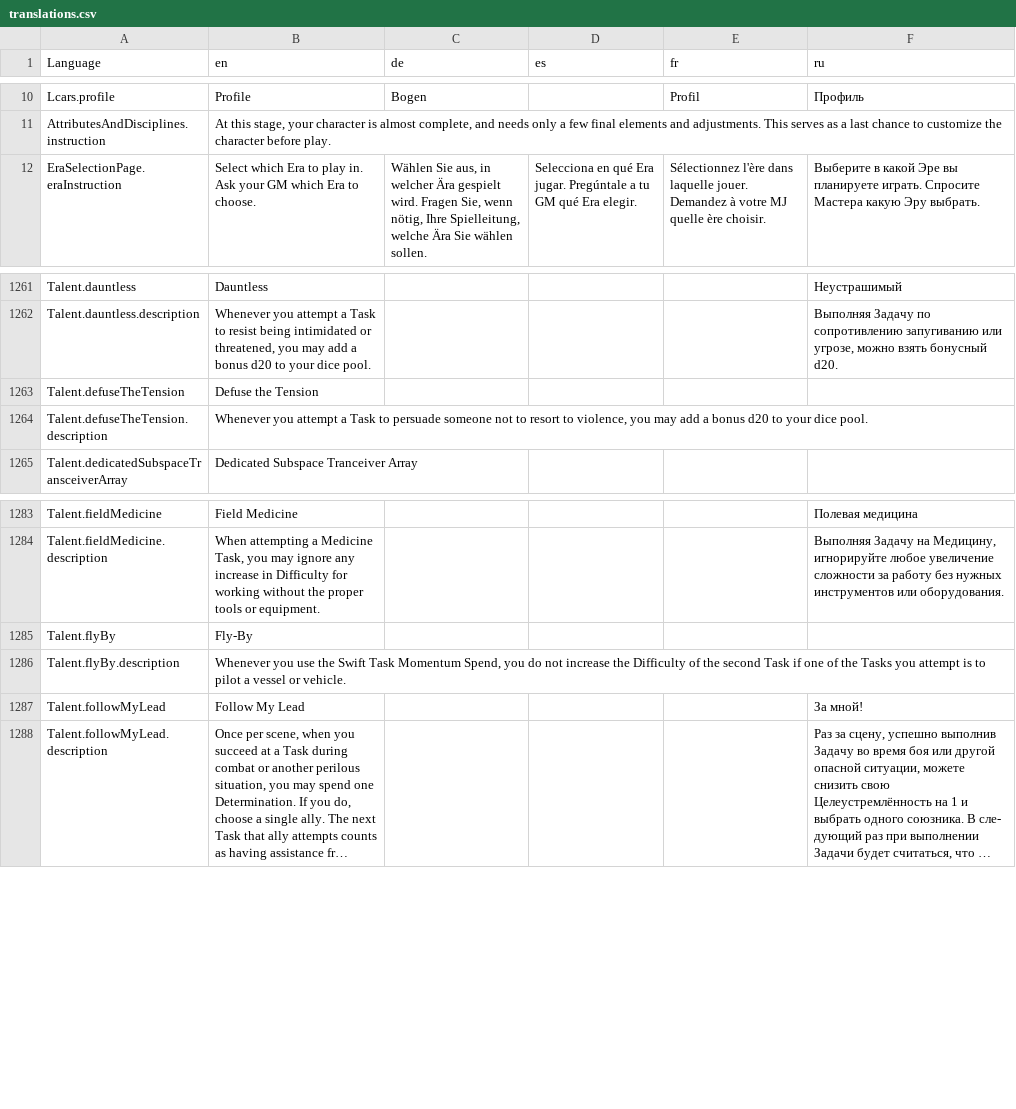
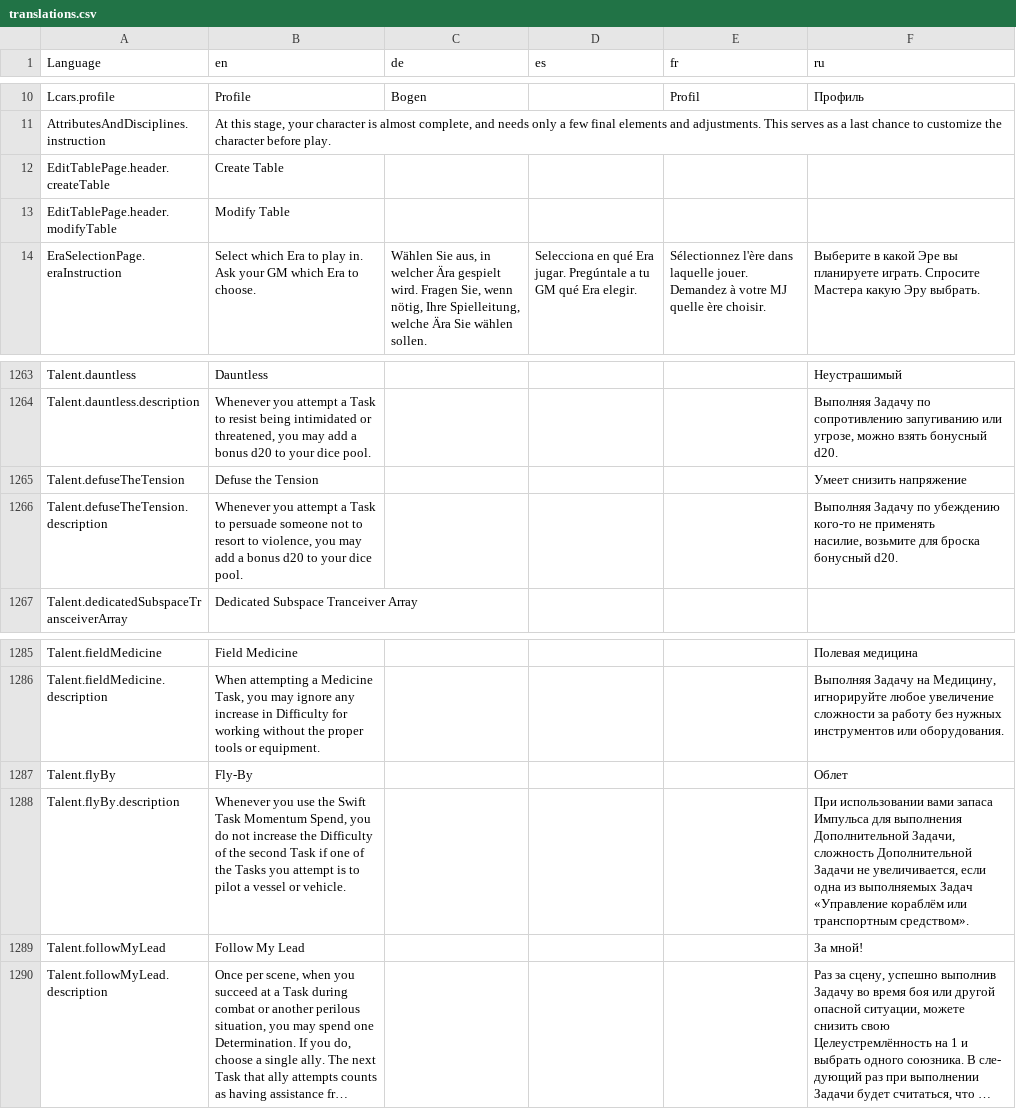
Before and after one commit to bcholmes/StarTrek2d20, a CSV file: translation/translations.csv, drawn as a sheet; only a part is shown, gaps mark what is left out; long unchanged cells end in ….

```diff
--- a/translation/translations.csv
+++ b/translation/translations.csv
@@ -11,2 +11,4 @@ Lcars.profile,Profile,Bogen,,Profil,Профиль
 AttributesAndDisciplines.instruction,"At this stage, your character is almost complete, and needs only a few final elements and adjustments. This serves as a last chance to customize the character before play.",,,,
+EditTablePage.header.createTable,Create Table,,,,
+EditTablePage.header.modifyTable,Modify Table,,,,
 EraSelectionPage.eraInstruction,Select which Era to play in. Ask your GM which Era to choose.,"Wählen Sie aus, in welcher Ära gespielt wird. Fragen Sie, wenn nötig, Ihre Spielleitung, welche Ära Sie wählen sollen.",Selecciona en qué Era jugar. Pregúntale a tu GM qué Era elegir.,Sélectionnez l'ère dans laquelle jouer. Demandez à votre MJ quelle ère choisir.,Выберите в какой Эре вы планируете играть. Спросите Мастера какую Эру выбрать.
@@ -1589,4 +1591,5 @@ Talent.dauntless,Dauntless,,,,Неустрашимый
 Talent.dauntless.description,"Whenever you attempt a Task to resist being intimidated or threatened, you may add a bonus d20 to your dice pool.",,,,"Выполняя Задачу по сопротивлению запугиванию или угрозе, можно взять бонусный d20."
-Talent.defuseTheTension,Defuse the Tension,,,,
-Talent.defuseTheTension.description,"Whenever you attempt a Task to persuade someone not to resort to violence, you may add a bonus d20 to your dice pool.",,,,
+Talent.defuseTheTension,Defuse the Tension,,,,Умеет снизить напряжение
+Talent.defuseTheTension.description,"Whenever you attempt a Task to persuade someone not to resort to violence, you may add a bonus d20 to your dice pool.",,,,"Выполняя Задачу по убеждению кого-то не применять
+ насилие, возьмите для броска бонусный d20."
 Talent.dedicatedSubspaceTransceiverArray,Dedicated Subspace Tranceiver Array,,,,
@@ -1611,4 +1614,4 @@ Talent.fieldMedicine,Field Medicine,,,,Полевая медицина
 Talent.fieldMedicine.description,"When attempting a Medicine Task, you may ignore any increase in Difficulty for working without the proper tools or equipment.",,,,"Выполняя Задачу на Медицину, игнорируйте любое увеличение сложности за работу без нужных инструментов или оборудования."
-Talent.flyBy,Fly-By,,,,
-Talent.flyBy.description,"Whenever you use the Swift Task Momentum Spend, you do not increase the Difficulty of the second Task if one of the Tasks you attempt is to pilot a vessel or vehicle.",,,,
+Talent.flyBy,Fly-By,,,,Облет
+Talent.flyBy.description,"Whenever you use the Swift Task Momentum Spend, you do not increase the Difficulty of the second Task if one of the Tasks you attempt is to pilot a vessel or vehicle.",,,,"При использовании вами запаса Импульса для выполнения Дополнительной Задачи, сложность Дополнительной Задачи не увеличивается, если одна из выполняемых Задач «Управление кораблём или транспортным средством»."
 Talent.followMyLead,Follow My Lead,,,,За мной!
```
Also changed, not shown: 16 other files.
